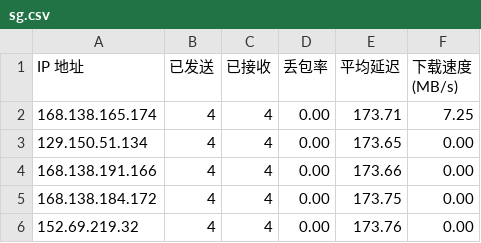
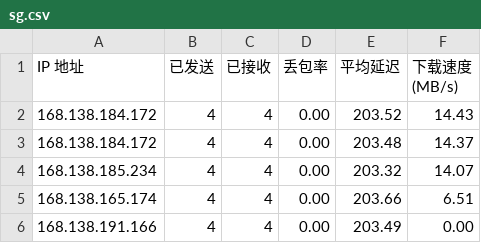
Before and after one commit to biozzl/CFCDN-Auto, a CSV file: CloudflareST/sg.csv, drawn as a sheet.

```diff
--- a/CloudflareST/sg.csv
+++ b/CloudflareST/sg.csv
@@ -1,6 +1,6 @@
 IP 地址,已发送,已接收,丢包率,平均延迟,下载速度 (MB/s)
-168.138.165.174,4,4,0.00,173.71,7.25
-129.150.51.134,4,4,0.00,173.65,0.00
-168.138.191.166,4,4,0.00,173.66,0.00
-168.138.184.172,4,4,0.00,173.75,0.00
-152.69.219.32,4,4,0.00,173.76,0.00
+168.138.184.172,4,4,0.00,203.52,14.43
+168.138.184.172,4,4,0.00,203.48,14.37
+168.138.185.234,4,4,0.00,203.32,14.07
+168.138.165.174,4,4,0.00,203.66,6.51
+168.138.191.166,4,4,0.00,203.49,0.00
```
Also changed, not shown: 3 other files.
